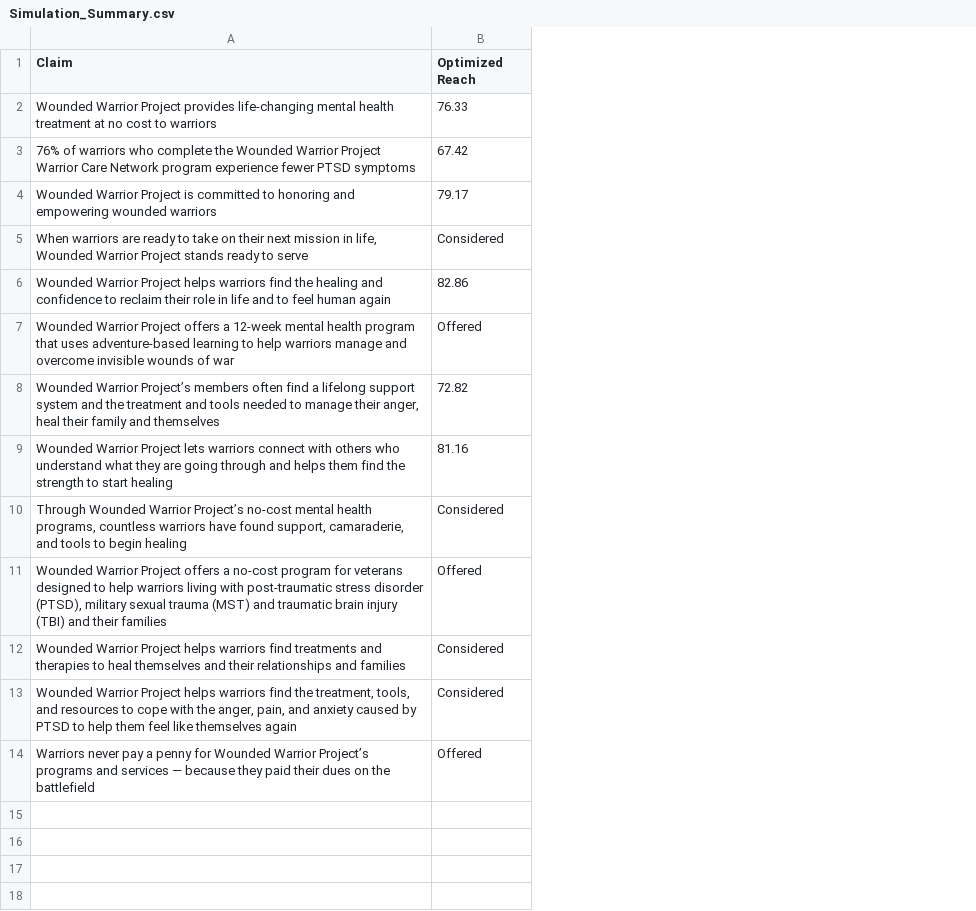
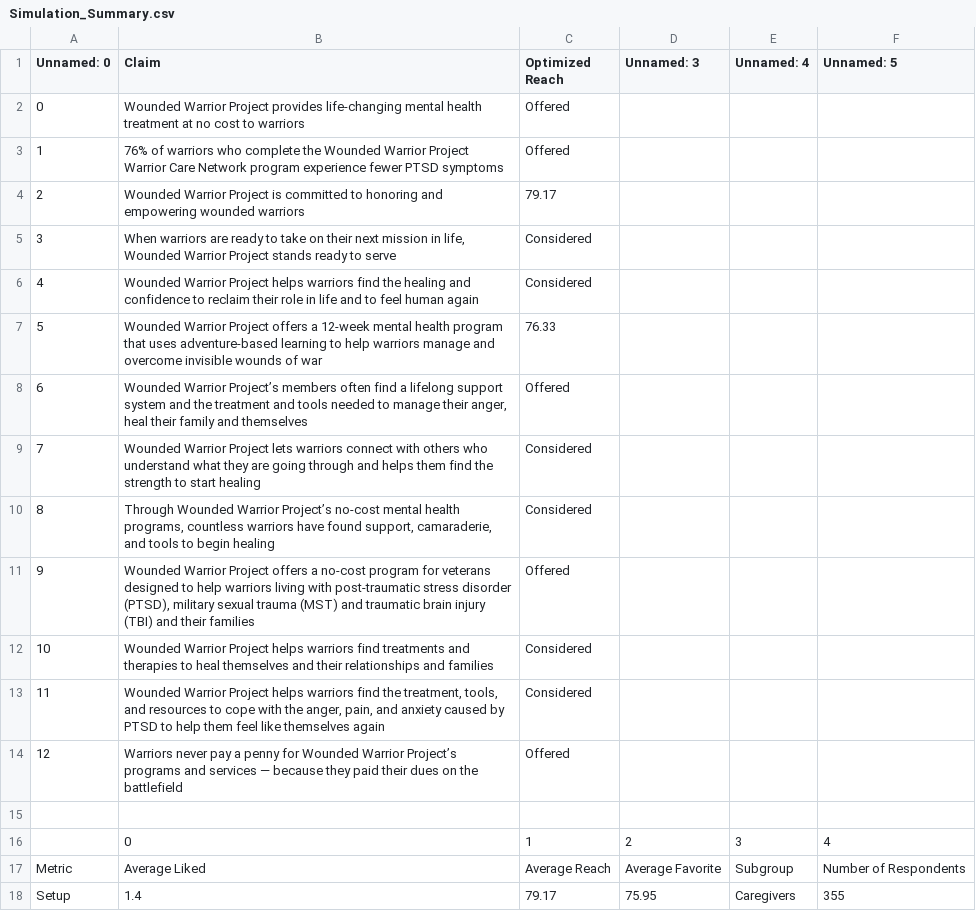
Before and after one commit to elliebanks/TURF-maxdiff, a CSV file: api/instance/files/Simulation_Summary.csv, drawn as a sheet; addresses are those after the commit; the diff names each change by its address in the sheet, - before the commit and + after, or states it on an @@ line.

```diff
--- a/api/instance/files/Simulation_Summary.csv
+++ b/api/instance/files/Simulation_Summary.csv
+column A (Unnamed: 0), rows 2-14: 0 | 1 | 2 | 3 | 4 | 5 | 6 | 7 | 8 | 9 | 10 | 11 | 12
+column D (Unnamed: 3), empty
+column E (Unnamed: 4), empty
+column F (Unnamed: 5), empty
-C2 (Optimized Reach): 76.33
+C2 (Optimized Reach): Offered
-C3 (Optimized Reach): 67.42
+C3 (Optimized Reach): Offered
-C6 (Optimized Reach): 82.86
+C6 (Optimized Reach): Considered
-C7 (Optimized Reach): Offered
+C7 (Optimized Reach): 76.33
-C8 (Optimized Reach): 72.82
+C8 (Optimized Reach): Offered
-C9 (Optimized Reach): 81.16
+C9 (Optimized Reach): Considered
+row 15: (empty)
+row 16:  | 0 | 1 | 2 | 3 | 4
+row 17: Metric | Average Liked | Average Reach | Average Favorite | Subgroup | Number of Respondents
+row 18: Setup | 1.4 | 79.17 | 75.95 | Caregivers | 355
```
Also changed, not shown: api/instance/files/TURF_Chart_Simulation.csv, 20 other files.
